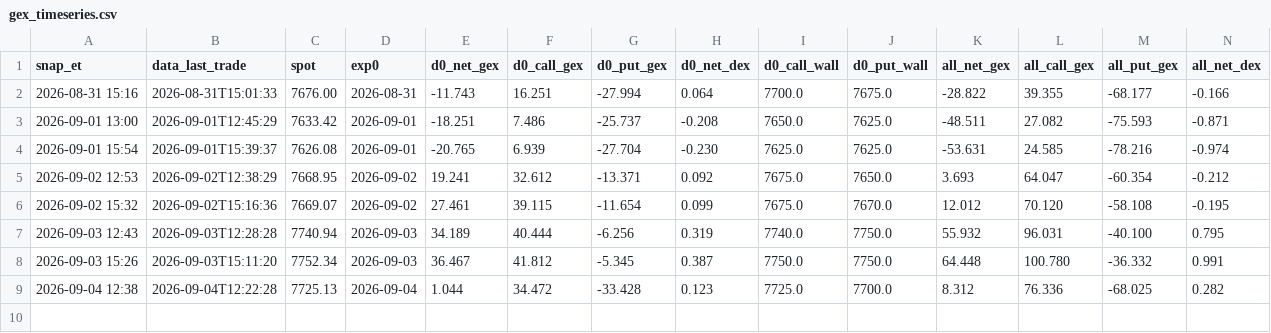
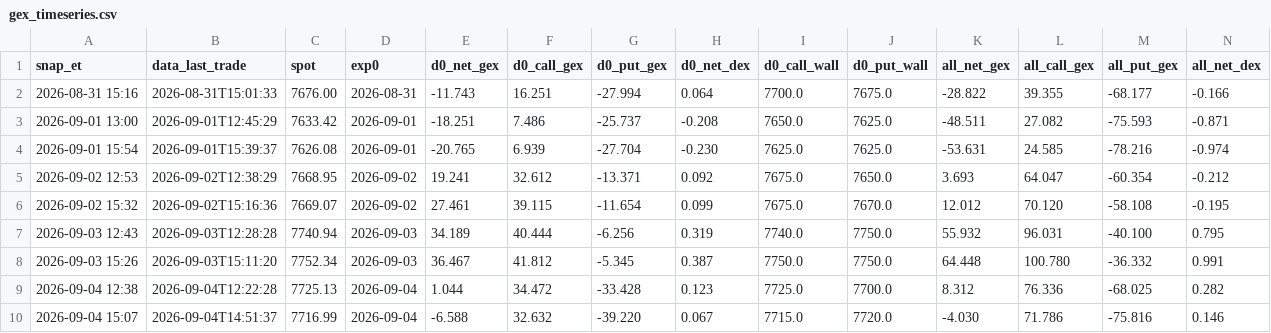
Before and after one commit to nattobbm/options-snapshot, a CSV file: data/intraday/gex_timeseries.csv, drawn as a sheet; only a part is shown; rows hold the shown columns only; the diff names each change by its address in the sheet, - before the commit and + after, or states it on an @@ line.

```diff
--- a/data/intraday/gex_timeseries.csv
+++ b/data/intraday/gex_timeseries.csv
+row 10: 2026-09-04 15:07 | 2026-09-04T14:51:37 | 7716.99 | 2026-09-04 | -6.588 | 32.632 | -39.220 | 0.067 | 7715.0 | 7720.0 | -4.030 | 71.786 | -75.816 | 0.146
```
Also changed, not shown: 1 other file.
